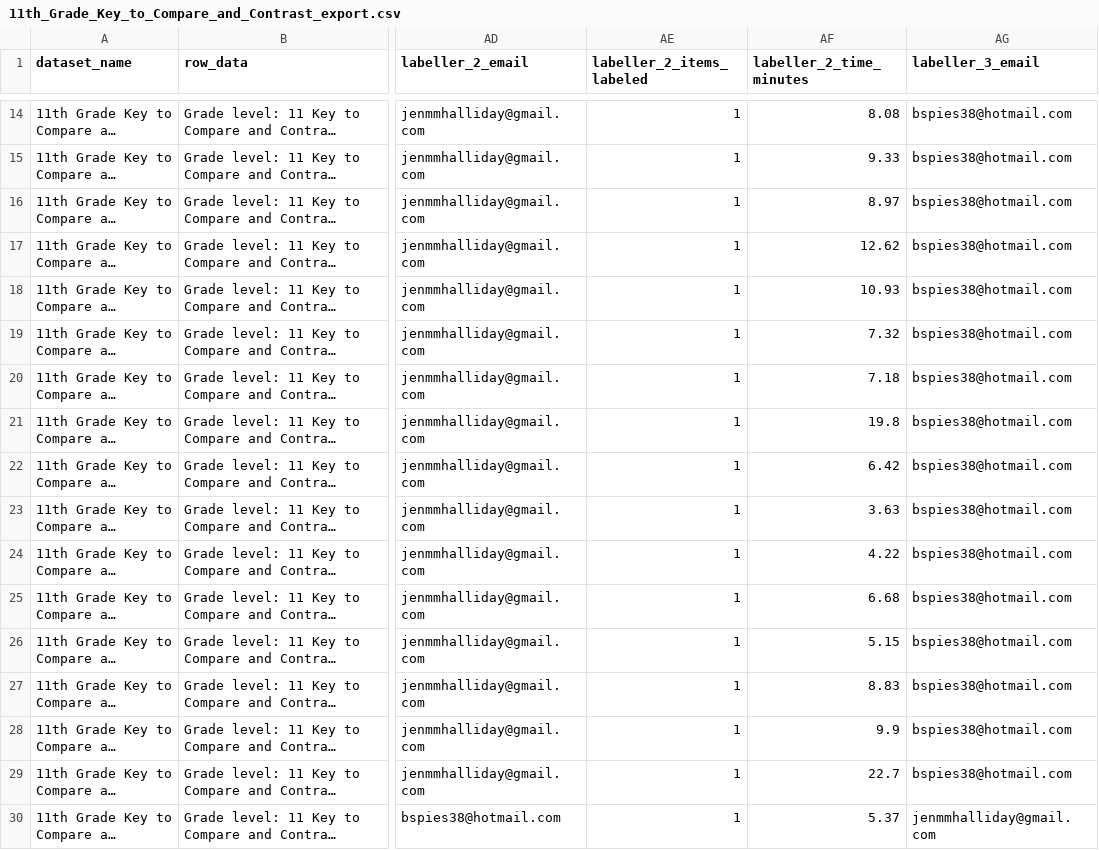
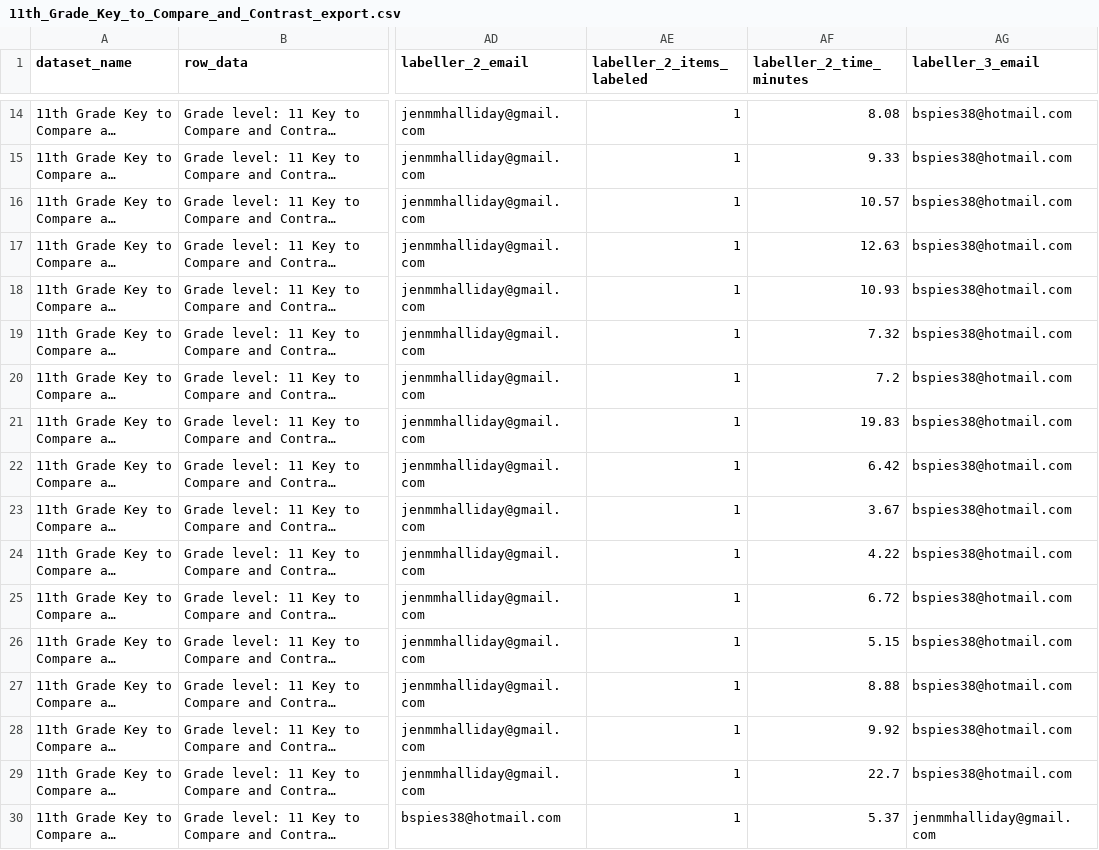
Before and after one commit to dollysods/labelbox-tracking, a CSV file: exports/Compare_and_Contrast_Second_Round/11th_Grade_Key_to_Compare_and_Contrast_export.csv, drawn as a sheet; only a part is shown, gaps mark what is left out; long unchanged cells end in …; the diff covers the shown part only; the diff names each change by its address in the sheet, - before the commit and + after, or states it on an @@ line.

```diff
--- a/exports/Compare_and_Contrast_Second_Round/11th_Grade_Key_to_Compare_and_Contrast_export.csv
+++ b/exports/Compare_and_Contrast_Second_Round/11th_Grade_Key_to_Compare_and_Contrast_export.csv
-AF16 (labeller_2_time_minutes): 8.97
+AF16 (labeller_2_time_minutes): 10.57
-AF17 (labeller_2_time_minutes): 12.62
+AF17 (labeller_2_time_minutes): 12.63
-AF20 (labeller_2_time_minutes): 7.18
+AF20 (labeller_2_time_minutes): 7.2
-AF21 (labeller_2_time_minutes): 19.8
+AF21 (labeller_2_time_minutes): 19.83
-AF23 (labeller_2_time_minutes): 3.63
+AF23 (labeller_2_time_minutes): 3.67
-AF25 (labeller_2_time_minutes): 6.68
+AF25 (labeller_2_time_minutes): 6.72
-AF27 (labeller_2_time_minutes): 8.83
+AF27 (labeller_2_time_minutes): 8.88
-AF28 (labeller_2_time_minutes): 9.9
+AF28 (labeller_2_time_minutes): 9.92
```
Also changed, not shown: 31 edited cells elsewhere in this file, exports/Compare_and_Contrast_Second_Round/12th_Grade_Key_to_Compare_and_Contrast_export.csv, exports/Core_Reader_A/11th_Grade_Core_Reader_A_export.csv, 33 other files.
